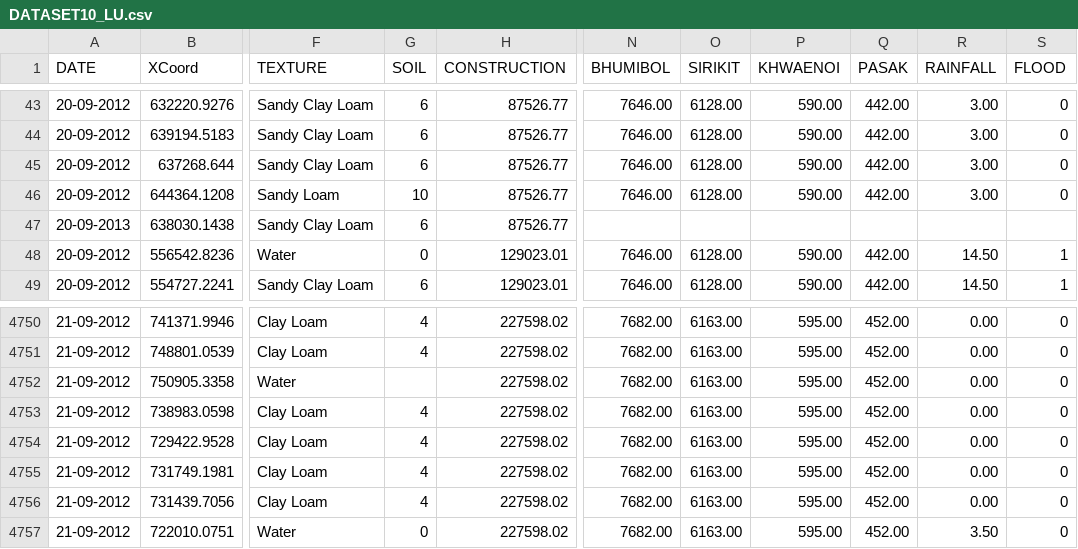
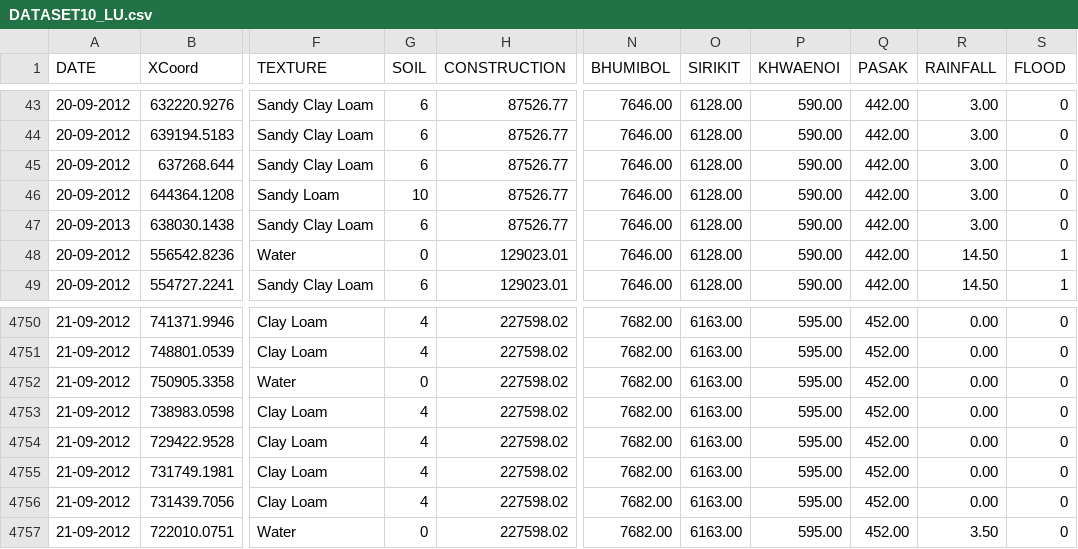
Before and after one commit to jirapa-nwjtd/FloodProject, a CSV file: DATASET10_LU.csv, drawn as a sheet; only a part is shown, gaps mark what is left out; the diff names each change by its address in the sheet, - before the commit and + after, or states it on an @@ line.

Commit message:
Add files via upload

```diff
--- a/DATASET10_LU.csv
+++ b/DATASET10_LU.csv
-N47 (BHUMIBOL): (empty)
+N47 (BHUMIBOL): 7646.00
-O47 (SIRIKIT): (empty)
+O47 (SIRIKIT): 6128.00
-P47 (KHWAENOI): (empty)
+P47 (KHWAENOI): 590.00
-Q47 (PASAK): (empty)
+Q47 (PASAK): 442.00
-R47 (RAINFALL): (empty)
+R47 (RAINFALL): 3.00
-S47 (FLOOD): (empty)
+S47 (FLOOD): 0
-G4752 (SOIL): (empty)
+G4752 (SOIL): 0
```
